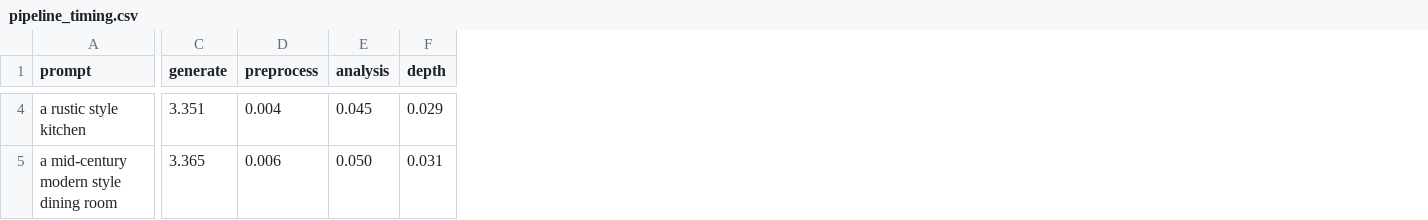
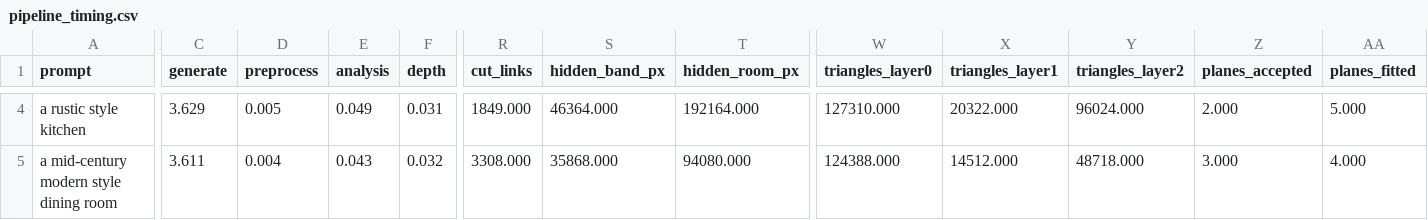
Before and after one commit to Ali-develober/RoomGen3D, a CSV file: results/tables/pipeline_timing.csv, drawn as a sheet; only a part is shown, gaps mark what is left out; the diff covers the shown part only; the diff names each change by its address in the sheet, - before the commit and + after, or states it on an @@ line.

```diff
--- a/results/tables/pipeline_timing.csv
+++ b/results/tables/pipeline_timing.csv
+column R (cut_links), rows 4-5: 1849.000 | 3308.000
+column S (hidden_band_px), rows 4-5: 46364.000 | 35868.000
+column T (hidden_room_px), rows 4-5: 192164.000 | 94080.000
+column W (triangles_layer0), rows 4-5: 127310.000 | 124388.000
+column X (triangles_layer1), rows 4-5: 20322.000 | 14512.000
+column Y (triangles_layer2), rows 4-5: 96024.000 | 48718.000
+column Z (planes_accepted), rows 4-5: 2.000 | 3.000
+column AA (planes_fitted), rows 4-5: 5.000 | 4.000
-C4 (generate): 3.351
+C4 (generate): 3.629
-D4 (preprocess): 0.004
+D4 (preprocess): 0.005
-E4 (analysis): 0.045
+E4 (analysis): 0.049
-F4 (depth): 0.029
+F4 (depth): 0.031
-C5 (generate): 3.365
+C5 (generate): 3.611
-D5 (preprocess): 0.006
+D5 (preprocess): 0.004
-E5 (analysis): 0.050
+E5 (analysis): 0.043
-F5 (depth): 0.031
+F5 (depth): 0.032
```
Also changed, not shown: 64 edited cells elsewhere in this file, 11 other files.
